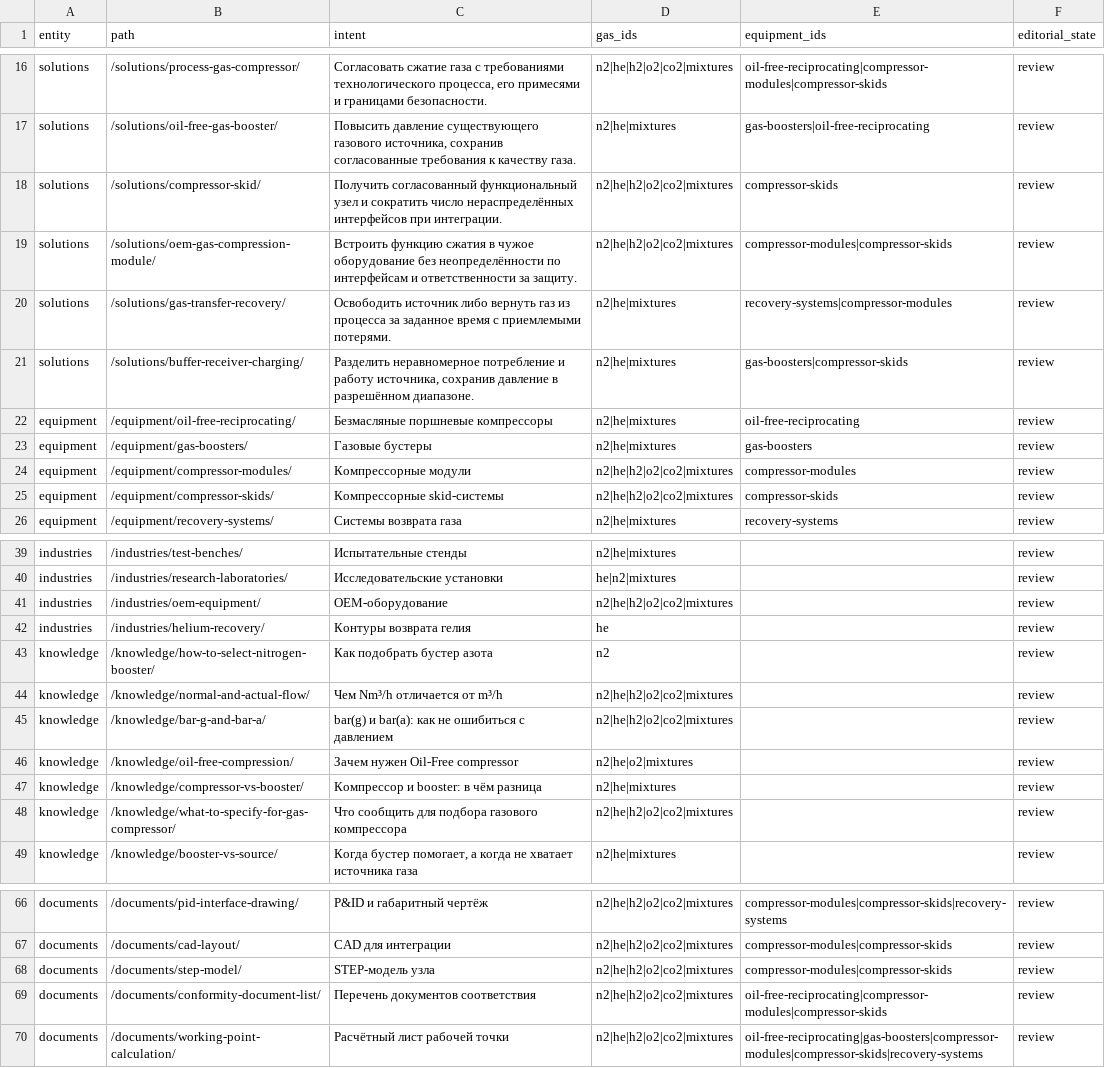
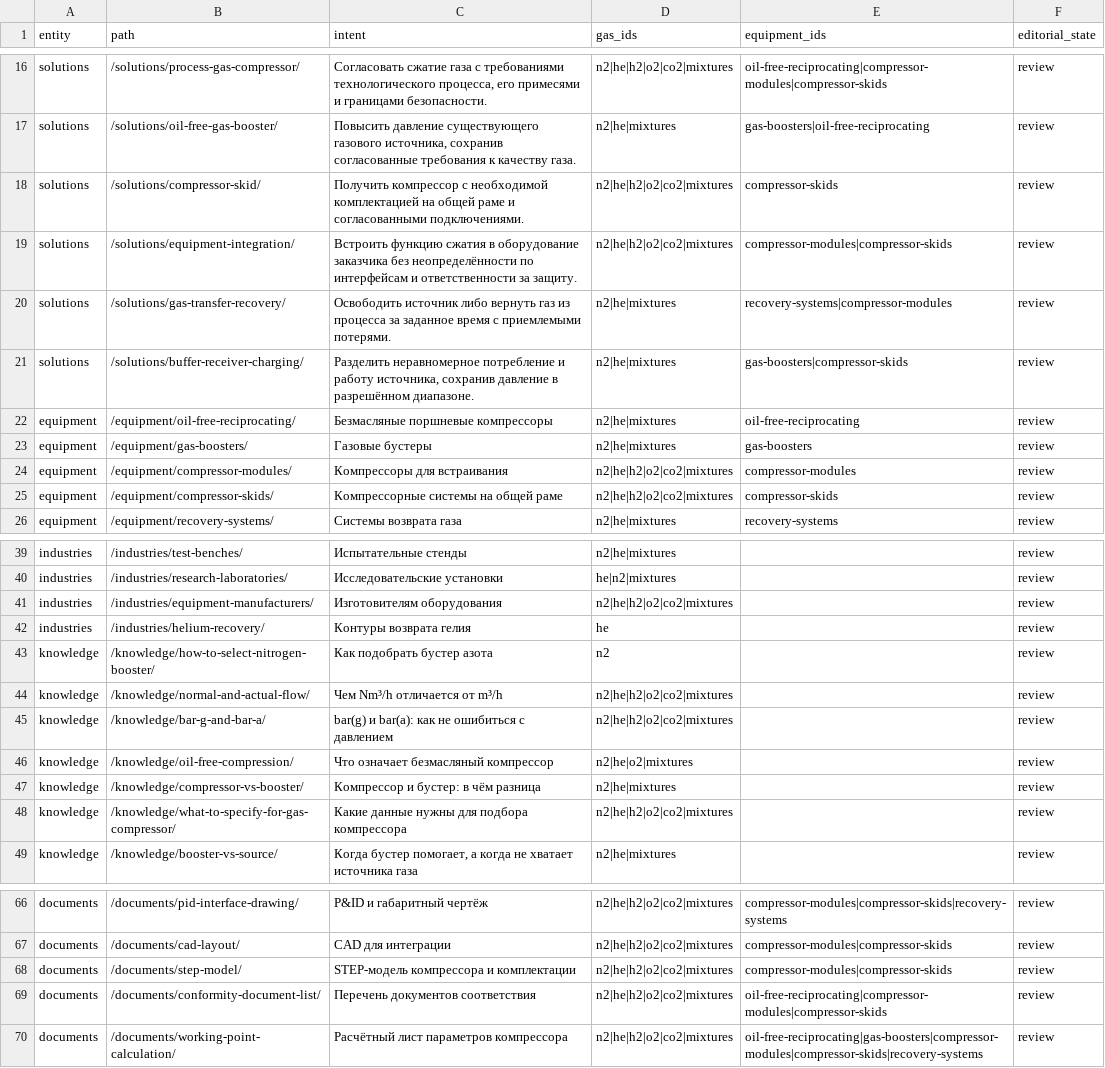
Before and after one commit to utkinin/compressor, a CSV file: docs/IMPLEMENTED_SEMANTIC_MATRIX.csv, drawn as a sheet; only a part is shown, gaps mark what is left out; the diff covers the shown part only.

Commit message:
refactor: remove supplier identities and normalize integration routes

```diff
--- a/docs/IMPLEMENTED_SEMANTIC_MATRIX.csv
+++ b/docs/IMPLEMENTED_SEMANTIC_MATRIX.csv
@@ -17,4 +17,4 @@
 "solutions","/solutions/oil-free-gas-booster/","Повысить давление существующего газового источника, сохранив согласованные требования к качеству газа.","n2|he|mixtures","gas-boosters|oil-free-reciprocating","review"
-"solutions","/solutions/compressor-skid/","Получить согласованный функциональный узел и сократить число нераспределённых интерфейсов при интеграции.","n2|he|h2|o2|co2|mixtures","compressor-skids","review"
-"solutions","/solutions/oem-gas-compression-module/","Встроить функцию сжатия в чужое оборудование без неопределённости по интерфейсам и ответственности за защиту.","n2|he|h2|o2|co2|mixtures","compressor-modules|compressor-skids","review"
+"solutions","/solutions/compressor-skid/","Получить компрессор с необходимой комплектацией на общей раме и согласованными подключениями.","n2|he|h2|o2|co2|mixtures","compressor-skids","review"
+"solutions","/solutions/equipment-integration/","Встроить функцию сжатия в оборудование заказчика без неопределённости по интерфейсам и ответственности за защиту.","n2|he|h2|o2|co2|mixtures","compressor-modules|compressor-skids","review"
 "solutions","/solutions/gas-transfer-recovery/","Освободить источник либо вернуть газ из процесса за заданное время с приемлемыми потерями.","n2|he|mixtures","recovery-systems|compressor-modules","review"
@@ -23,4 +23,4 @@
 "equipment","/equipment/gas-boosters/","Газовые бустеры","n2|he|mixtures","gas-boosters","review"
-"equipment","/equipment/compressor-modules/","Компрессорные модули","n2|he|h2|o2|co2|mixtures","compressor-modules","review"
-"equipment","/equipment/compressor-skids/","Компрессорные skid-системы","n2|he|h2|o2|co2|mixtures","compressor-skids","review"
+"equipment","/equipment/compressor-modules/","Компрессоры для встраивания","n2|he|h2|o2|co2|mixtures","compressor-modules","review"
+"equipment","/equipment/compressor-skids/","Компрессорные системы на общей раме","n2|he|h2|o2|co2|mixtures","compressor-skids","review"
 "equipment","/equipment/recovery-systems/","Системы возврата газа","n2|he|mixtures","recovery-systems","review"
@@ -40,3 +40,3 @@
 "industries","/industries/research-laboratories/","Исследовательские установки","he|n2|mixtures","","review"
-"industries","/industries/oem-equipment/","OEM-оборудование","n2|he|h2|o2|co2|mixtures","","review"
+"industries","/industries/equipment-manufacturers/","Изготовителям оборудования","n2|he|h2|o2|co2|mixtures","","review"
 "industries","/industries/helium-recovery/","Контуры возврата гелия","he","","review"
@@ -45,5 +45,5 @@
 "knowledge","/knowledge/bar-g-and-bar-a/","bar(g) и bar(a): как не ошибиться с давлением","n2|he|h2|o2|co2|mixtures","","review"
-"knowledge","/knowledge/oil-free-compression/","Зачем нужен Oil-Free compressor","n2|he|o2|mixtures","","review"
-"knowledge","/knowledge/compressor-vs-booster/","Компрессор и booster: в чём разница","n2|he|mixtures","","review"
-"knowledge","/knowledge/what-to-specify-for-gas-compressor/","Что сообщить для подбора газового компрессора","n2|he|h2|o2|co2|mixtures","","review"
+"knowledge","/knowledge/oil-free-compression/","Что означает безмасляный компрессор","n2|he|o2|mixtures","","review"
+"knowledge","/knowledge/compressor-vs-booster/","Компрессор и бустер: в чём разница","n2|he|mixtures","","review"
+"knowledge","/knowledge/what-to-specify-for-gas-compressor/","Какие данные нужны для подбора компрессора","n2|he|h2|o2|co2|mixtures","","review"
 "knowledge","/knowledge/booster-vs-source/","Когда бустер помогает, а когда не хватает источника газа","n2|he|mixtures","","review"
@@ -67,4 +67,4 @@
 "documents","/documents/cad-layout/","CAD для интеграции","n2|he|h2|o2|co2|mixtures","compressor-modules|compressor-skids","review"
-"documents","/documents/step-model/","STEP-модель узла","n2|he|h2|o2|co2|mixtures","compressor-modules|compressor-skids","review"
+"documents","/documents/step-model/","STEP-модель компрессора и комплектации","n2|he|h2|o2|co2|mixtures","compressor-modules|compressor-skids","review"
 "documents","/documents/conformity-document-list/","Перечень документов соответствия","n2|he|h2|o2|co2|mixtures","oil-free-reciprocating|compressor-modules|compressor-skids","review"
-"documents","/documents/working-point-calculation/","Расчётный лист рабочей точки","n2|he|h2|o2|co2|mixtures","oil-free-reciprocating|gas-boosters|compressor-modules|compressor-skids|recovery-systems","review"
+"documents","/documents/working-point-calculation/","Расчётный лист параметров компрессора","n2|he|h2|o2|co2|mixtures","oil-free-reciprocating|gas-boosters|compressor-modules|compressor-skids|recovery-systems","review"
```
Also changed, not shown: 6 edited cells elsewhere in this file, docs/SEMANTIC_MATRIX.csv, 38 other files.
